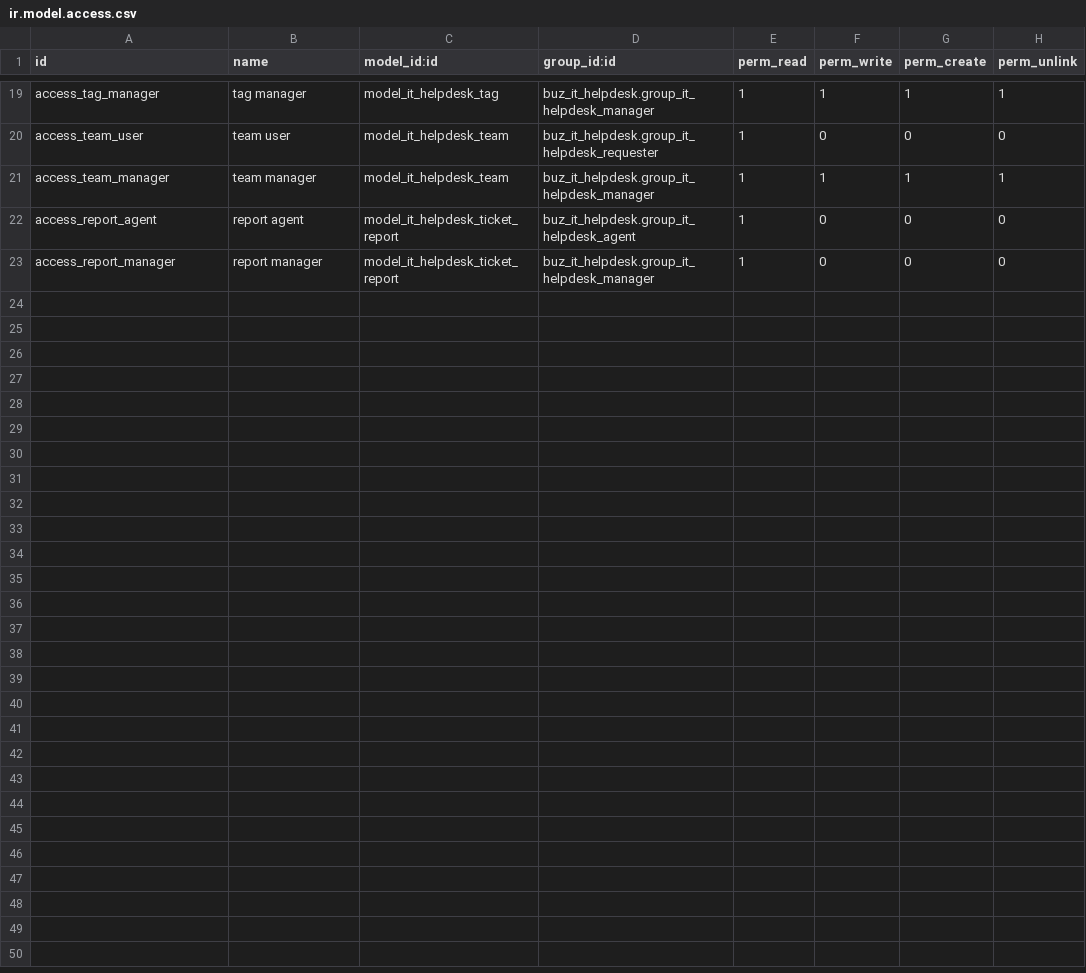
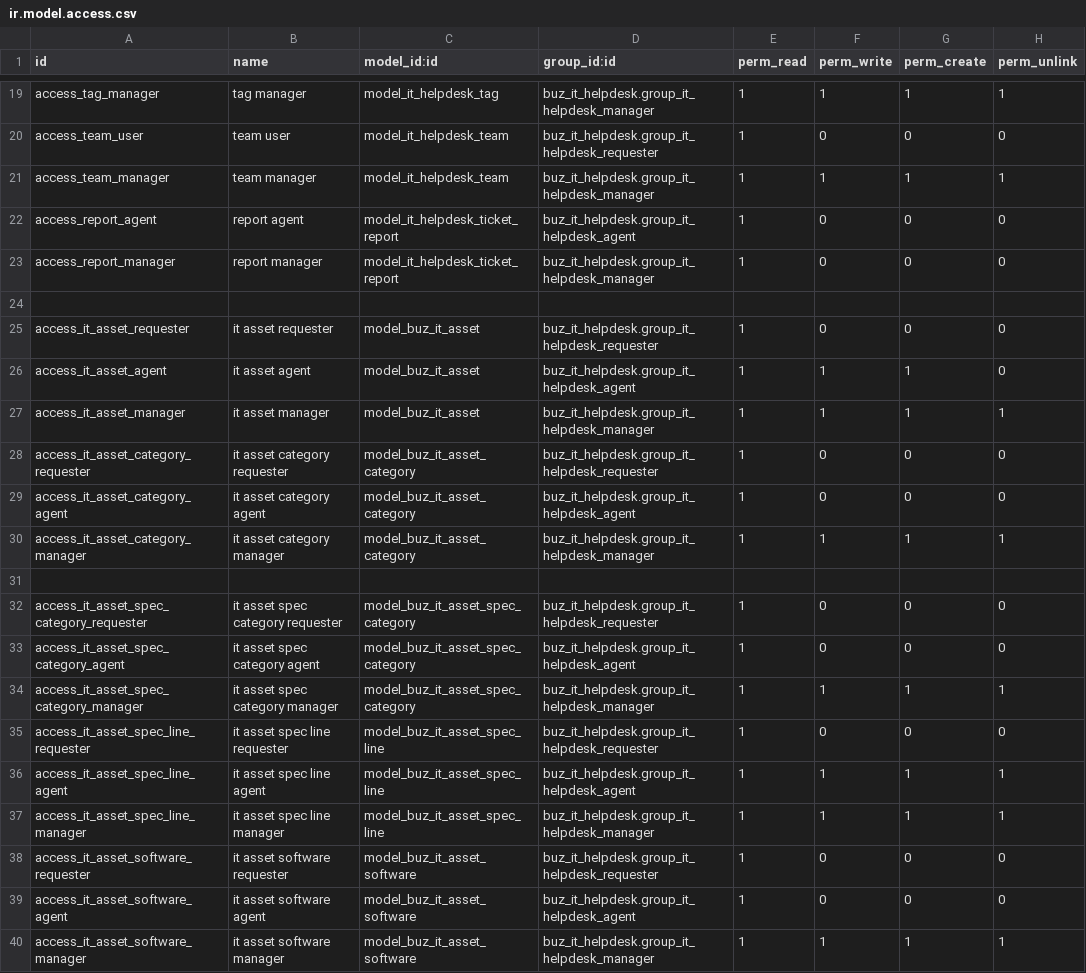
Before and after one commit to apcball/apcball, a CSV file: buz_it_helpdesk/security/ir.model.access.csv, drawn as a sheet; only a part is shown, gaps mark what is left out; the diff names each change by its address in the sheet, - before the commit and + after, or states it on an @@ line.

Commit message:
เพิ่มฟีเจอร์การจัดการ IT Asset รวมถึงหมวดหมู่และการกำหนดสิทธิ์การเข้าถึงในระบบ Helpdesk

```diff
--- a/buz_it_helpdesk/security/ir.model.access.csv
+++ b/buz_it_helpdesk/security/ir.model.access.csv
+row 24: (empty)
+row 25: access_it_asset_requester | it asset requester | model_buz_it_asset | buz_it_helpdesk.group_it_helpdesk_requester | 1 | 0 | 0 | 0
+row 26: access_it_asset_agent | it asset agent | model_buz_it_asset | buz_it_helpdesk.group_it_helpdesk_agent | 1 | 1 | 1 | 0
+row 27: access_it_asset_manager | it asset manager | model_buz_it_asset | buz_it_helpdesk.group_it_helpdesk_manager | 1 | 1 | 1 | 1
+row 28: access_it_asset_category_requester | it asset category requester | model_buz_it_asset_category | buz_it_helpdesk.group_it_helpdesk_requester | 1 | 0 | 0 | 0
+row 29: access_it_asset_category_agent | it asset category agent | model_buz_it_asset_category | buz_it_helpdesk.group_it_helpdesk_agent | 1 | 0 | 0 | 0
+row 30: access_it_asset_category_manager | it asset category manager | model_buz_it_asset_category | buz_it_helpdesk.group_it_helpdesk_manager | 1 | 1 | 1 | 1
+row 31: (empty)
+row 32: access_it_asset_spec_category_requester | it asset spec category requester | model_buz_it_asset_spec_category | buz_it_helpdesk.group_it_helpdesk_requester | 1 | 0 | 0 | 0
+row 33: access_it_asset_spec_category_agent | it asset spec category agent | model_buz_it_asset_spec_category | buz_it_helpdesk.group_it_helpdesk_agent | 1 | 0 | 0 | 0
+row 34: access_it_asset_spec_category_manager | it asset spec category manager | model_buz_it_asset_spec_category | buz_it_helpdesk.group_it_helpdesk_manager | 1 | 1 | 1 | 1
+row 35: access_it_asset_spec_line_requester | it asset spec line requester | model_buz_it_asset_spec_line | buz_it_helpdesk.group_it_helpdesk_requester | 1 | 0 | 0 | 0
+row 36: access_it_asset_spec_line_agent | it asset spec line agent | model_buz_it_asset_spec_line | buz_it_helpdesk.group_it_helpdesk_agent | 1 | 1 | 1 | 1
+row 37: access_it_asset_spec_line_manager | it asset spec line manager | model_buz_it_asset_spec_line | buz_it_helpdesk.group_it_helpdesk_manager | 1 | 1 | 1 | 1
+row 38: access_it_asset_software_requester | it asset software requester | model_buz_it_asset_software | buz_it_helpdesk.group_it_helpdesk_requester | 1 | 0 | 0 | 0
+row 39: access_it_asset_software_agent | it asset software agent | model_buz_it_asset_software | buz_it_helpdesk.group_it_helpdesk_agent | 1 | 0 | 0 | 0
+row 40: access_it_asset_software_manager | it asset software manager | model_buz_it_asset_software | buz_it_helpdesk.group_it_helpdesk_manager | 1 | 1 | 1 | 1
```
Also changed, not shown: 9 other files.
